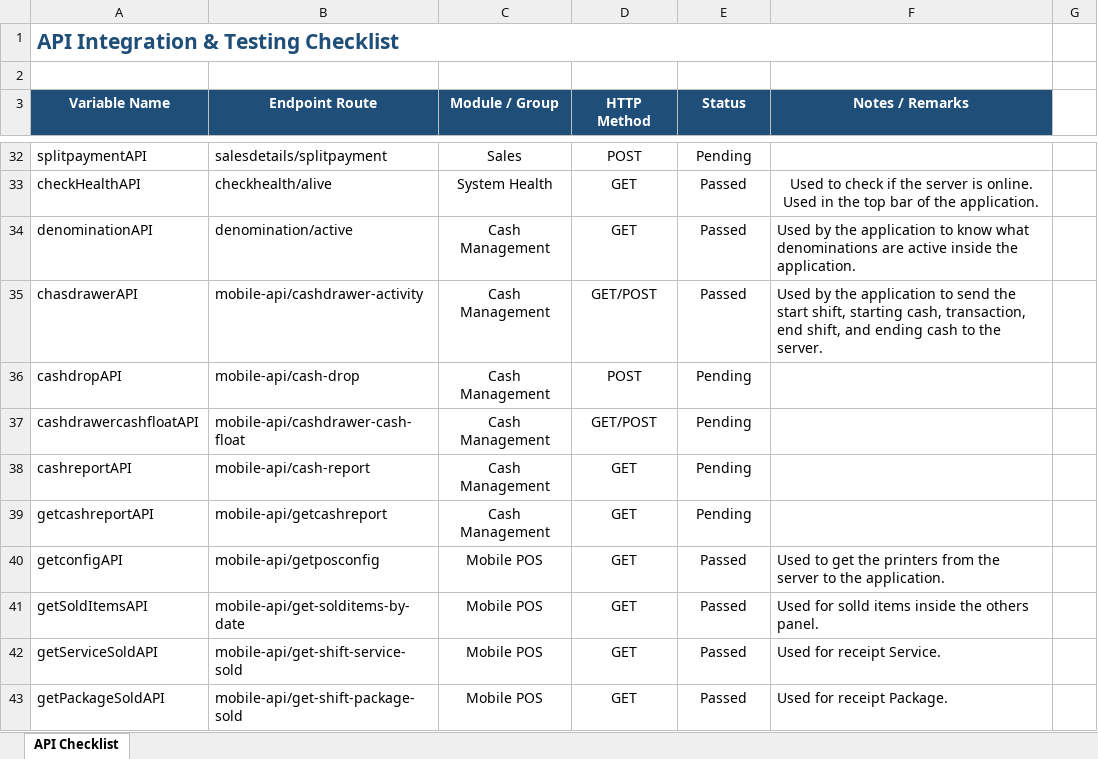
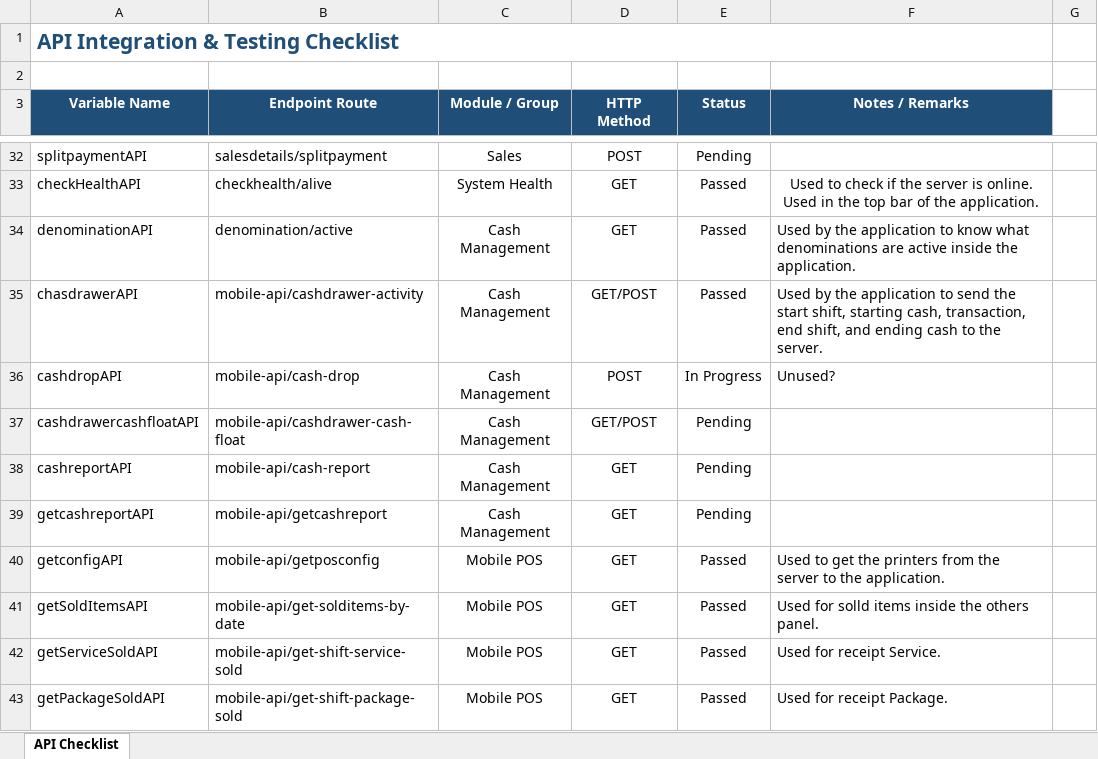
Before and after one commit to SilentCode1003/gpos-provantis, an Excel workbook: gpos_provantis/API_Checklist.xlsx, sheet API Checklist, drawn as a sheet; only a part is shown, gaps mark what is left out; values as stored, in another font and other column widths than the file's, no borders; conditional formats not drawn; the diff names each change by its address in the sheet, - before the commit and + after, or states it on an @@ line.

```diff
--- a/gpos_provantis/API_Checklist.xlsx (sheet API Checklist)
+++ b/gpos_provantis/API_Checklist.xlsx (sheet API Checklist)
-E36 (Status): Pending
+E36 (Status): In Progress
-F36 (Notes / Remarks): (empty)
+F36 (Notes / Remarks): Unused?
```
Also changed, not shown: 16 other files.
